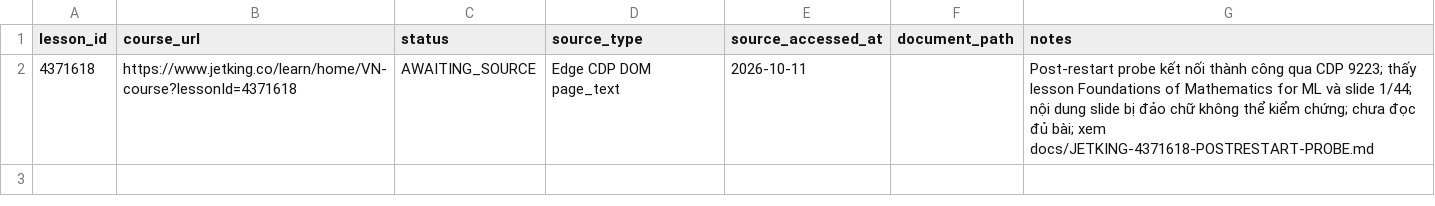
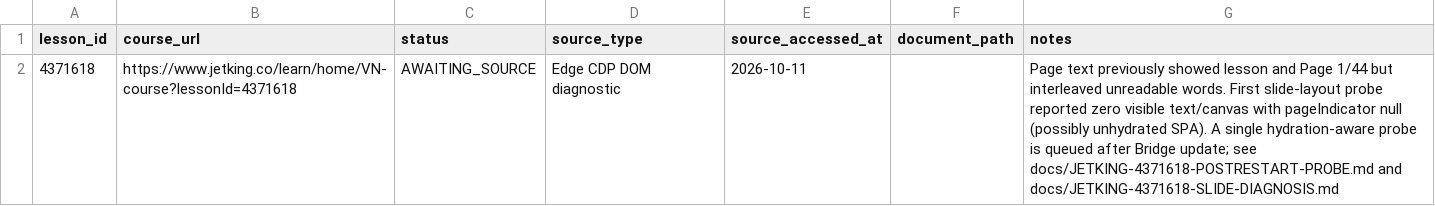
Before and after one commit to nguyenletrian/AIClassDocuments, a CSV file: sources/lesson-index.csv, drawn as a sheet.

Commit message:
sources: track Jetking hydration uncertainty without promoting unverified lesson

```diff
--- a/sources/lesson-index.csv
+++ b/sources/lesson-index.csv
@@ -1,2 +1,2 @@
 lesson_id,course_url,status,source_type,source_accessed_at,document_path,notes
-4371618,https://www.jetking.co/learn/home/VN-course?lessonId=4371618,AWAITING_SOURCE,Edge CDP DOM page_text,2026-10-11,,"Post-restart probe kết nối thành công qua CDP 9223; thấy lesson Foundations of Mathematics for ML và slide 1/44; nội dung slide bị đảo chữ không thể kiểm chứng; chưa đọc đủ bài; xem docs/JETKING-4371618-POSTRESTART-PROBE.md"
+4371618,https://www.jetking.co/learn/home/VN-course?lessonId=4371618,AWAITING_SOURCE,Edge CDP DOM diagnostic,2026-10-11,,"Page text previously showed lesson and Page 1/44 but interleaved unreadable words. First slide-layout probe reported zero visible text/canvas with pageIndicator null (possibly unhydrated SPA). A single hydration-aware probe is queued after Bridge update; see docs/JETKING-4371618-POSTRESTART-PROBE.md and docs/JETKING-4371618-SLIDE-DIAGNOSIS.md"
```
